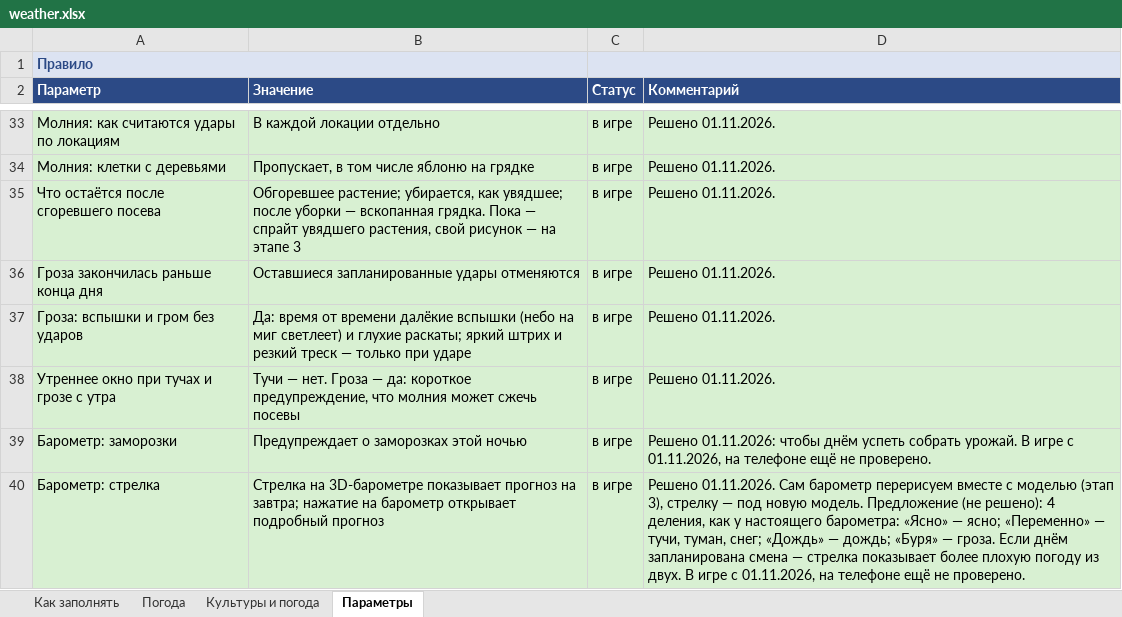
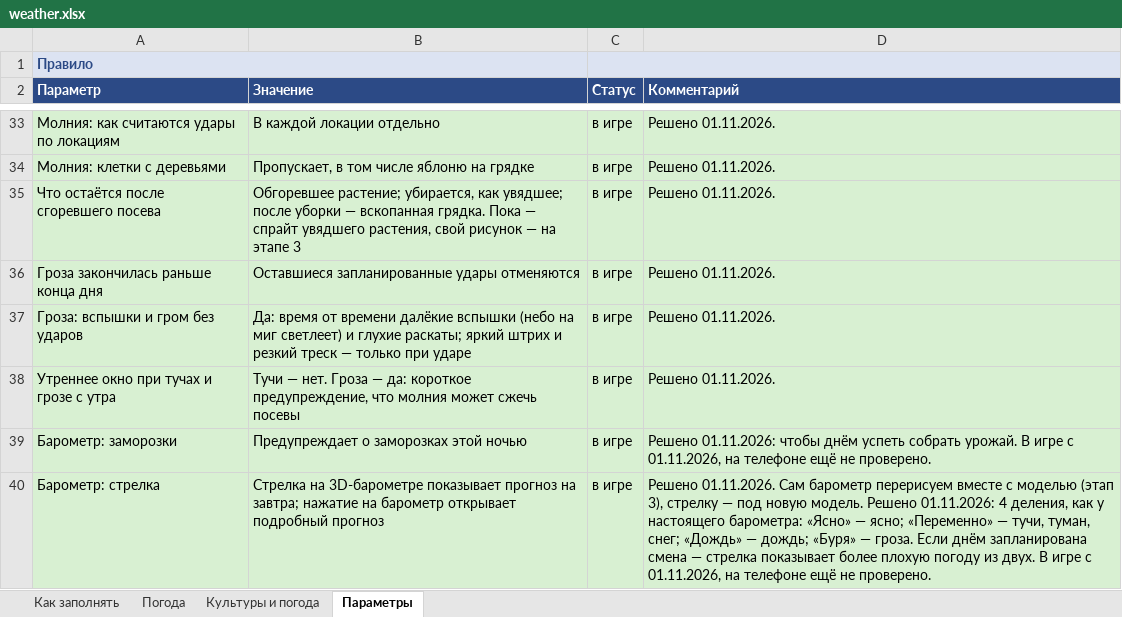
Before and after one commit to Japshinobi/Test, an Excel workbook: design/weather.xlsx, sheet Параметры, drawn as a sheet; only a part is shown, gaps mark what is left out; values as stored, in another font and other column widths than the file's, no borders; the diff names each change by its address in the sheet, - before the commit and + after, or states it on an @@ line.

```diff
--- a/design/weather.xlsx (sheet Параметры)
+++ b/design/weather.xlsx (sheet Параметры)
-D40 (Комментарий): …новую модель. Предложение (не решено): 4 деления,…
+D40 (Комментарий): …новую модель. Решено 01.11.2026: 4 деления,…
```
